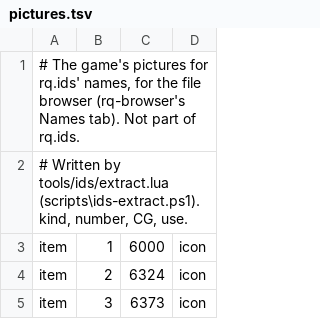
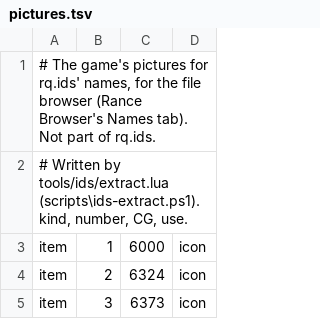
Before and after one commit to RQ-Modding/rance-browser, a TSV file: games/rq-ids/pictures.tsv, drawn as a sheet; only a part is shown.

```diff
--- a/games/rq-ids/pictures.tsv
+++ b/games/rq-ids/pictures.tsv
@@ -1,2 +1,2 @@
-# The game's pictures for rq.ids' names, for the file browser (rq-browser's Names tab). Not part of rq.ids.
+# The game's pictures for rq.ids' names, for the file browser (Rance Browser's Names tab). Not part of rq.ids.
 # Written by tools/ids/extract.lua (scripts\ids-extract.ps1). kind, number, CG, use.
```
Also changed, not shown: 3 other files.
